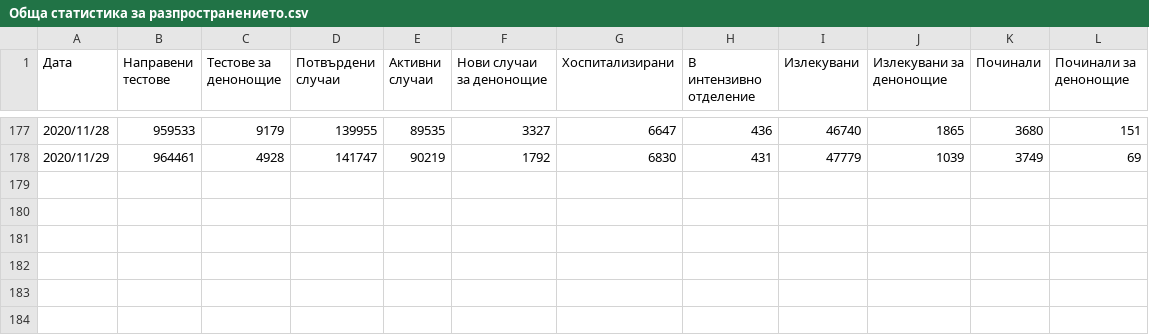
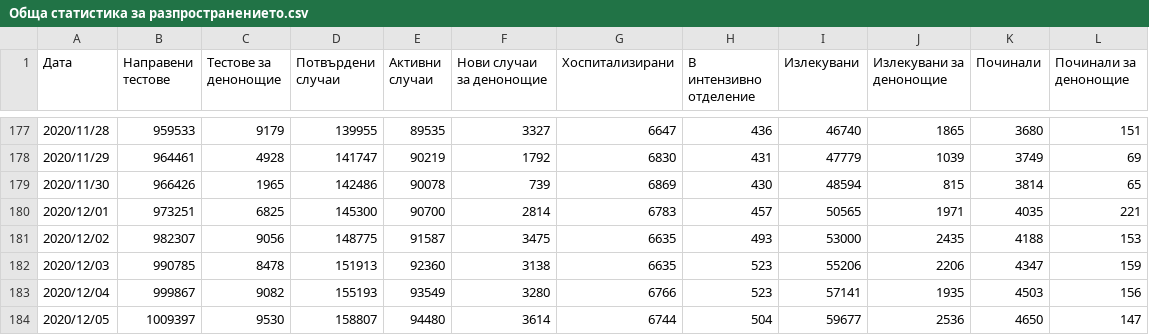
Before and after one commit to svilens/covid-bulgaria, a CSV file: data/Обща статистика за разпространението.csv, drawn as a sheet; only a part is shown, gaps mark what is left out; the diff names each change by its address in the sheet, - before the commit and + after, or states it on an @@ line.

Commit message:
separating data processing from the dashboard

```diff
--- a/data/Обща статистика за разпространението.csv
+++ b/data/Обща статистика за разпространението.csv
+row 179: 2020/11/30 | 966426 | 1965 | 142486 | 90078 | 739 | 6869 | 430 | 48594 | 815 | 3814 | 65
+row 180: 2020/12/01 | 973251 | 6825 | 145300 | 90700 | 2814 | 6783 | 457 | 50565 | 1971 | 4035 | 221
+row 181: 2020/12/02 | 982307 | 9056 | 148775 | 91587 | 3475 | 6635 | 493 | 53000 | 2435 | 4188 | 153
+row 182: 2020/12/03 | 990785 | 8478 | 151913 | 92360 | 3138 | 6635 | 523 | 55206 | 2206 | 4347 | 159
+row 183: 2020/12/04 | 999867 | 9082 | 155193 | 93549 | 3280 | 6766 | 523 | 57141 | 1935 | 4503 | 156
+row 184: 2020/12/05 | 1009397 | 9530 | 158807 | 94480 | 3614 | 6744 | 504 | 59677 | 2536 | 4650 | 147
```
Also changed, not shown: 15 other files.
